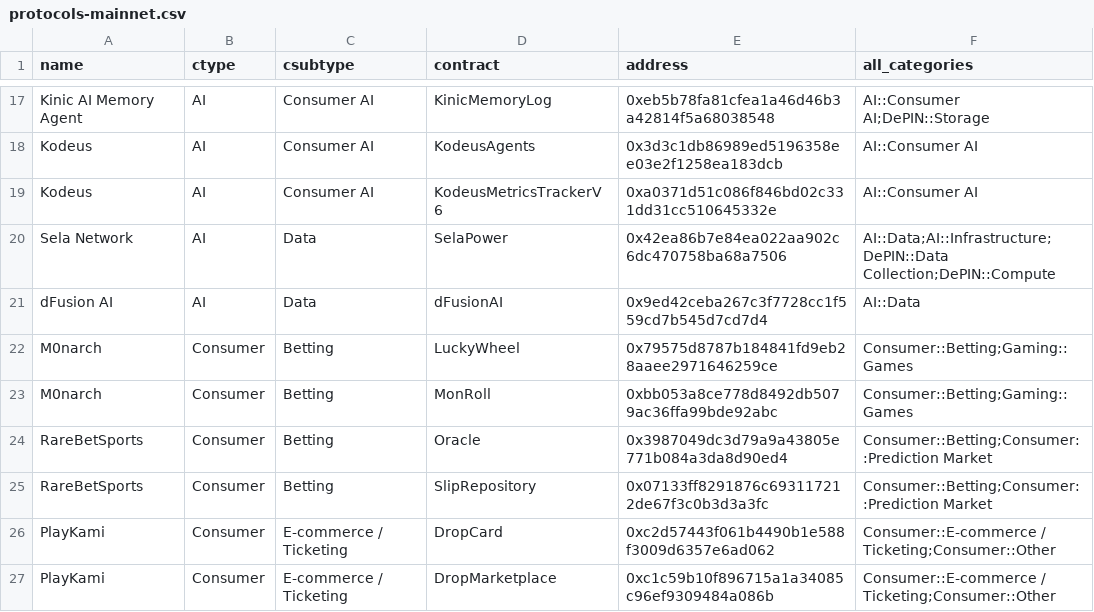
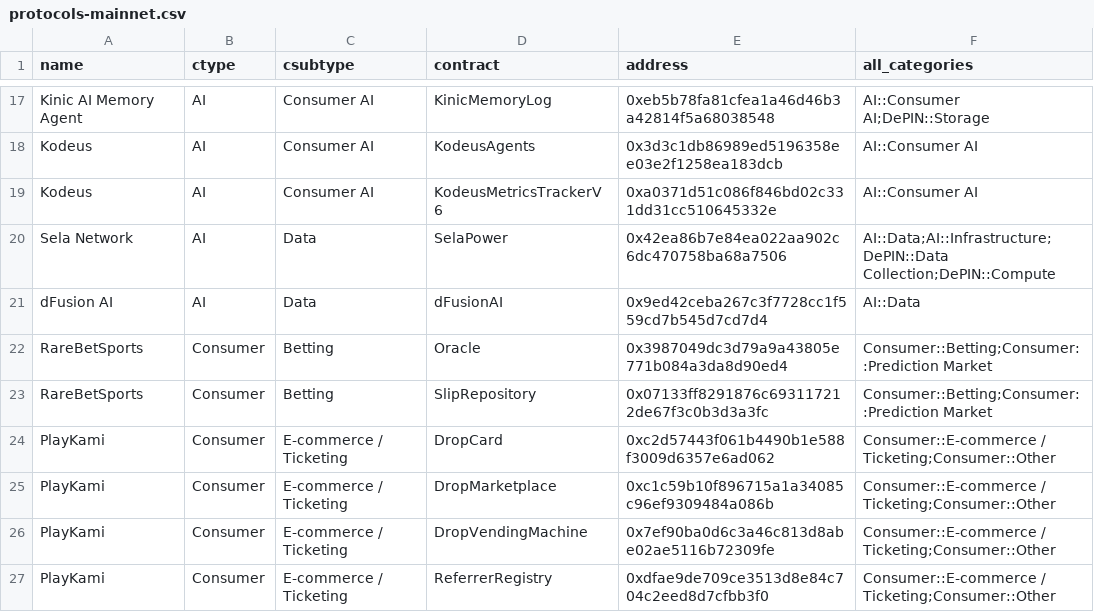
Before and after one commit to monad-crypto/protocols, a CSV file: protocols-mainnet.csv, drawn as a sheet; only a part is shown, gaps mark what is left out; the shorter side is filled out with more unchanged rows.

```diff
--- a/protocols-mainnet.csv
+++ b/protocols-mainnet.csv
@@ -21,4 +21,2 @@ Sela Network,AI,Data,SelaPower,0x42ea86b7e84ea022aa902c6dc470758ba68a7506,AI::Da
 dFusion AI,AI,Data,dFusionAI,0x9ed42ceba267c3f7728cc1f559cd7b545d7cd7d4,AI::Data
-M0narch,Consumer,Betting,LuckyWheel,0x79575d8787b184841fd9eb28aaee2971646259ce,Consumer::Betting;Gaming::Games
-M0narch,Consumer,Betting,MonRoll,0xbb053a8ce778d8492db5079ac36ffa99bde92abc,Consumer::Betting;Gaming::Games
 RareBetSports,Consumer,Betting,Oracle,0x3987049dc3d79a9a43805e771b084a3da8d90ed4,Consumer::Betting;Consumer::Prediction Market
```
